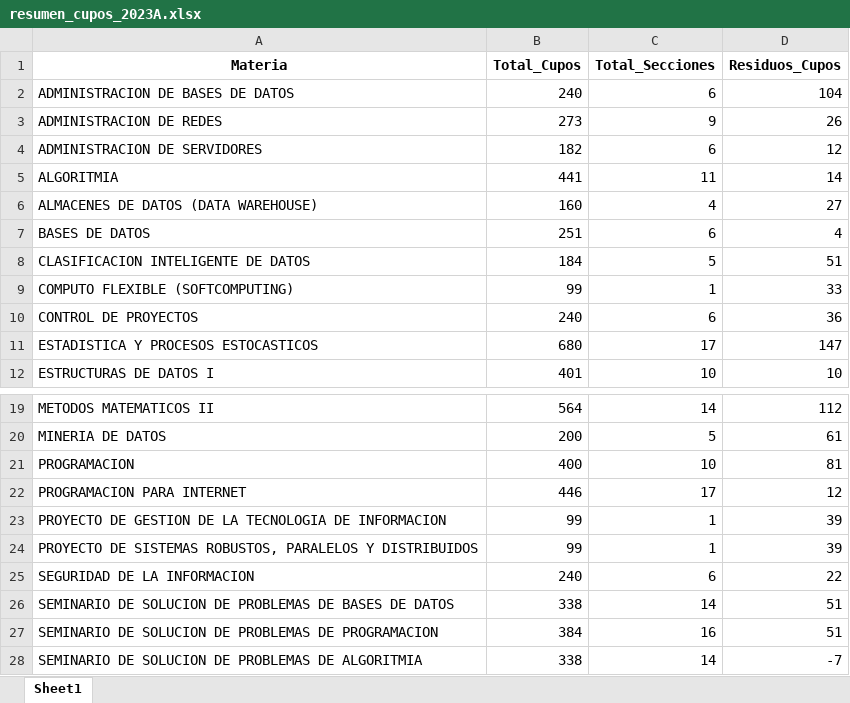
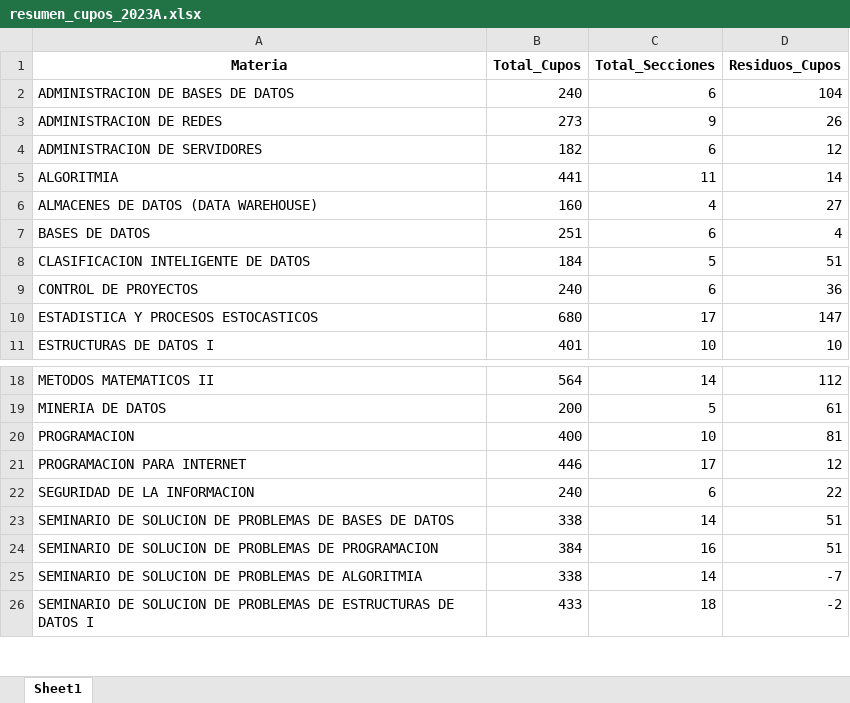
Before and after one commit to richiehdz/LSTM, an Excel workbook: datasets_resumidos/resumen_cupos_2023A.xlsx, sheet Sheet1, drawn as a sheet; only a part is shown, gaps mark what is left out; the shorter side is filled out with more unchanged rows; values as stored, in another font and other column widths than the file's, no borders; the diff names each change by its address in the sheet, - before the commit and + after, or states it on an @@ line.

```diff
--- a/datasets_resumidos/resumen_cupos_2023A.xlsx (sheet Sheet1)
+++ b/datasets_resumidos/resumen_cupos_2023A.xlsx (sheet Sheet1)
-row 9: COMPUTO FLEXIBLE (SOFTCOMPUTING) | 99 | 1 | 33
-row 23: PROYECTO DE GESTION DE LA TECNOLOGIA DE INFORMACION | 99 | 1 | 39
-row 24: PROYECTO DE SISTEMAS ROBUSTOS, PARALELOS Y DISTRIBUIDOS | 99 | 1 | 39
```
Also changed, not shown: datasets_resumidos/resumen_cupos_2021A.xlsx, datasets_resumidos/resumen_cupos_2021B.xlsx, 11 other files.
